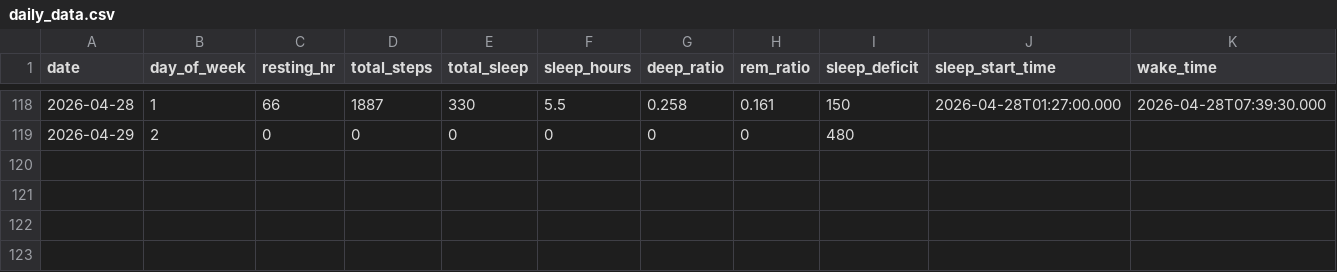
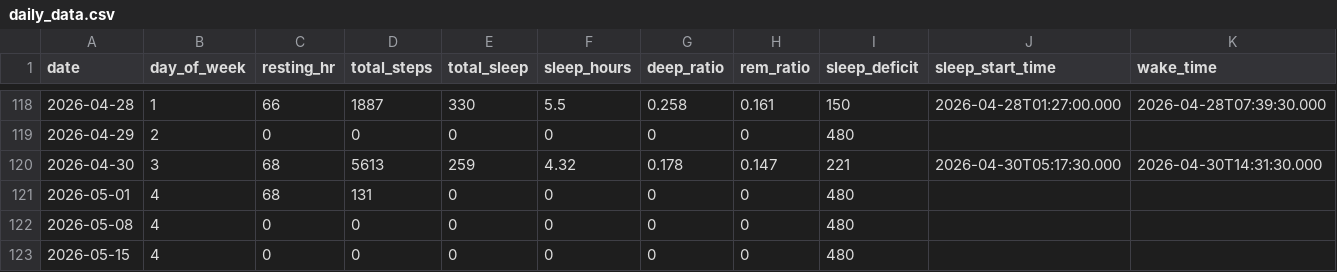
Before and after one commit to riyaaryan2004/minor2, a CSV file: Minor_1/ml/data/daily_data.csv, drawn as a sheet; only a part is shown, gaps mark what is left out; rows hold the shown columns only; the diff names each change by its address in the sheet, - before the commit and + after, or states it on an @@ line.

```diff
--- a/Minor_1/ml/data/daily_data.csv
+++ b/Minor_1/ml/data/daily_data.csv
+row 120: 2026-04-30 | 3 | 68 | 5613 | 259 | 4.32 | 0.178 | 0.147 | 221 | 2026-04-30T05:17:30.000 | 2026-04-30T14:31:30.000
+row 121: 2026-05-01 | 4 | 68 | 131 | 0 | 0 | 0 | 0 | 480
+row 122: 2026-05-08 | 4 | 0 | 0 | 0 | 0 | 0 | 0 | 480
+row 123: 2026-05-15 | 4 | 0 | 0 | 0 | 0 | 0 | 0 | 480
```
Also changed, not shown: Minor_1/ml/data/hourly_data.csv, 4 other files.
